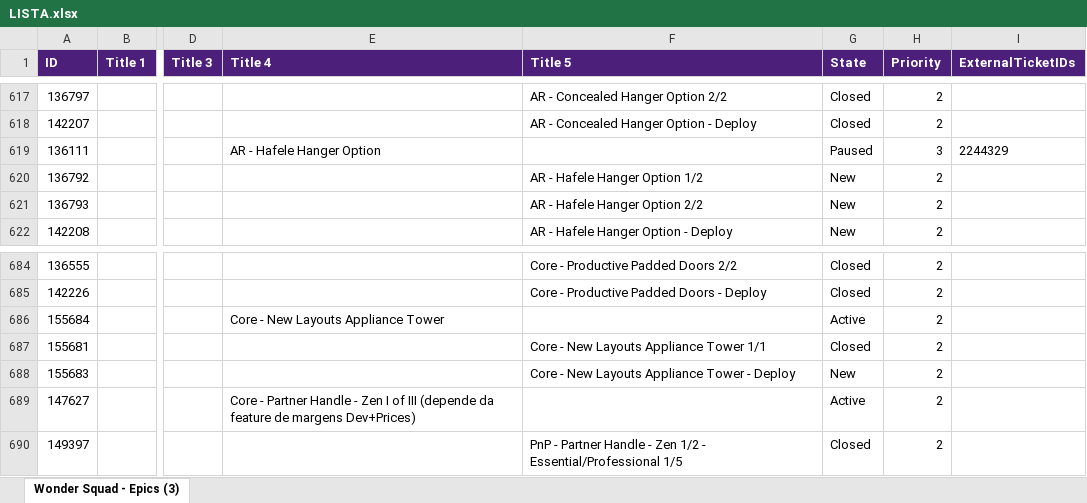
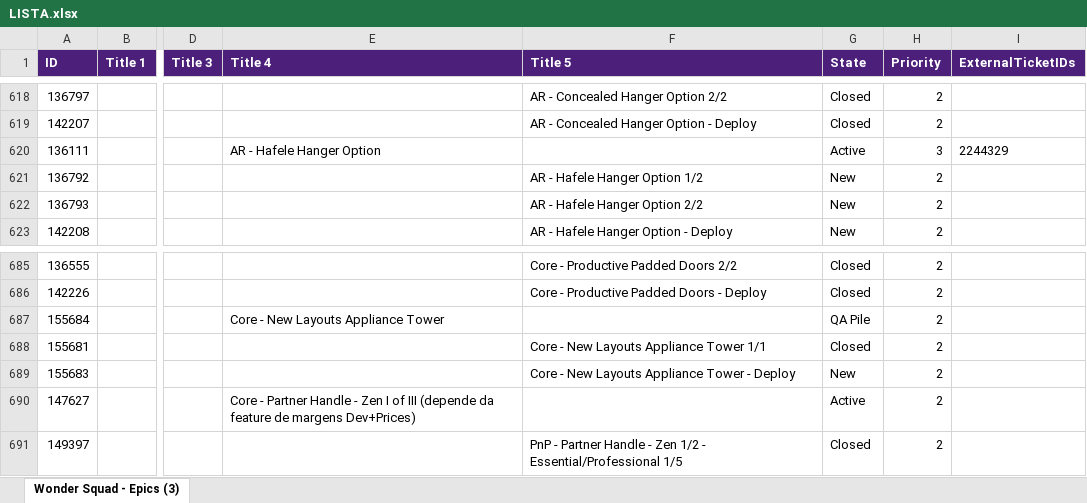
Before and after one commit to Gui08lherme/versao-conteudo, an Excel workbook: LISTA.xlsx, sheet Wonder Squad - Epics (3), drawn as a sheet; only a part is shown, gaps mark what is left out; values as stored, in another font and other column widths than the file's, no borders; addresses are those after the commit; the diff covers the shown part only; the diff names each change by its address in the sheet, - before the commit and + after, or states it on an @@ line.

```diff
--- a/LISTA.xlsx (sheet Wonder Squad - Epics (3))
+++ b/LISTA.xlsx (sheet Wonder Squad - Epics (3))
-G620 (State): Paused
+G620 (State): Active
-G687 (State): Active
+G687 (State): QA Pile
```
Also changed, not shown: 1 added row and 8 edited cells elsewhere in this sheet.
